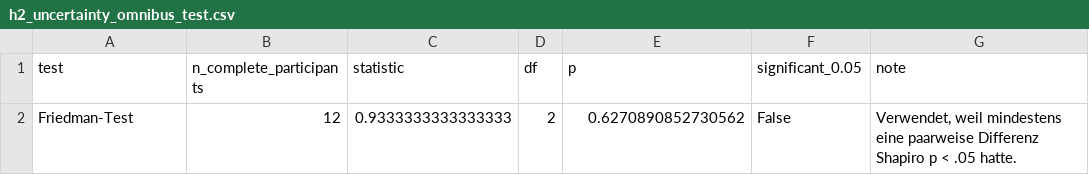
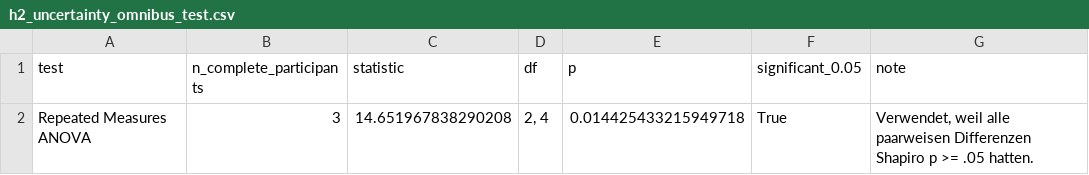
Before and after one commit to msternberg98/revisit_template, a CSV file: Nutzerstudie/Assets/Results/analysis_output/h2_uncertainty_omnibus_test.csv, drawn as a sheet; removed rows and columns are numbered as before the commit, all else as after; the diff names each change by its address in the sheet, - before the commit and + after, or states it on an @@ line.

```diff
--- a/Nutzerstudie/Assets/Results/analysis_output/h2_uncertainty_omnibus_test.csv
+++ b/Nutzerstudie/Assets/Results/analysis_output/h2_uncertainty_omnibus_test.csv
-row 2: Friedman-Test | 12 | 0.9333333333333333 | 2 | 0.6270890852730562 | False | Verwendet, weil mindestens eine paarweise Differenz Shapiro p < .05 hatte.
+row 2: Repeated Measures ANOVA | 3 | 14.651967838290208 | 2, 4 | 0.014425433215949718 | True | Verwendet, weil alle paarweisen Differenzen Shapiro p >= .05 hatten.
```
Also changed, not shown: Nutzerstudie/Assets/Results/analysis_output/h2_deviation_normality.csv, 15 other files.
